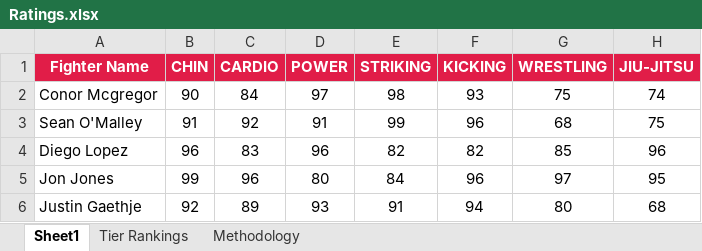
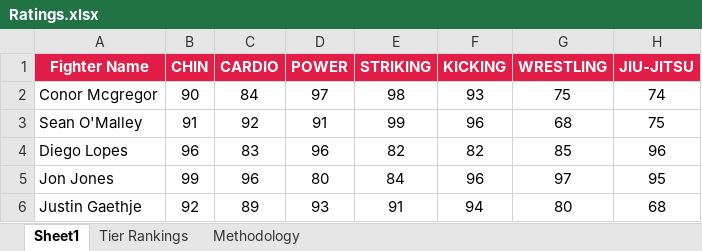
Before and after one commit to L360S/ppro, an Excel workbook: site/statindexs/Ratings.xlsx, sheet Sheet1, drawn as a sheet; only a part is shown; values as stored, in another font and other column widths than the file's, no borders; conditional formats and table styles not drawn; the diff names each change by its address in the sheet, - before the commit and + after, or states it on an @@ line.

Commit message:
"Diego Lopes image fix"

```diff
--- a/site/statindexs/Ratings.xlsx (sheet Sheet1)
+++ b/site/statindexs/Ratings.xlsx (sheet Sheet1)
-A4 (Fighter Name): Diego Lopez
+A4 (Fighter Name): Diego Lopes
```
Also changed, not shown: 1 other file.
